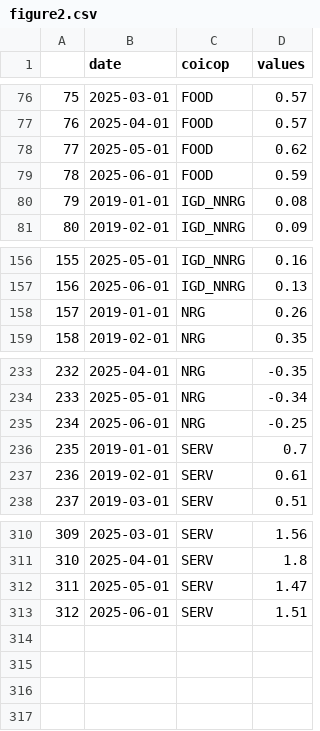
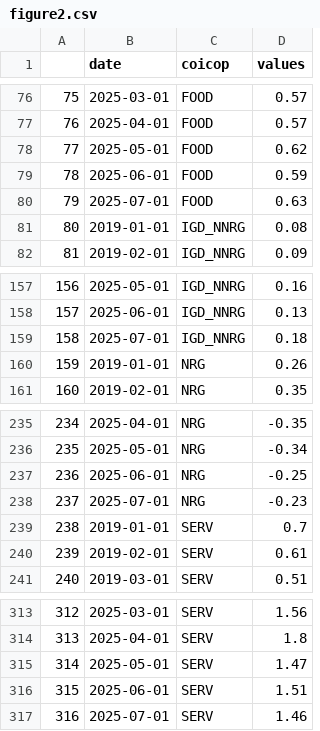
Before and after one commit to Francois-Geerolf/MD2025-06-stance, a CSV file: csv/figure2.csv, drawn as a sheet; only a part is shown, gaps mark what is left out; addresses are those after the commit; the diff names each change by its address in the sheet, - before the commit and + after, or states it on an @@ line.

```diff
--- a/csv/figure2.csv
+++ b/csv/figure2.csv
+row 80: 79 | 2025-07-01 | FOOD | 0.63
@@ column A renumbered between rows 81 and 316 @@
+row 159: 158 | 2025-07-01 | IGD_NNRG | 0.18
+row 238: 237 | 2025-07-01 | NRG | -0.23
+row 317: 316 | 2025-07-01 | SERV | 1.46
```
Also changed, not shown: csv/figure2_fr.csv, csv/figure5.csv, 33 other files.
